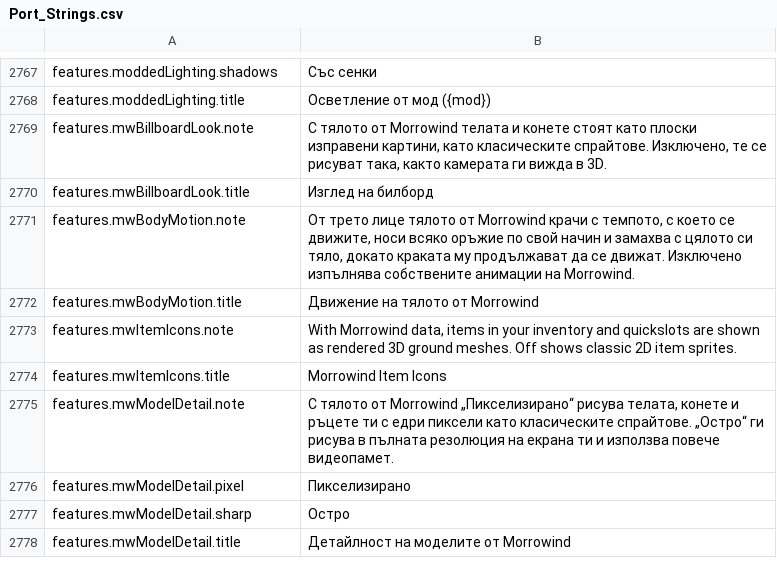
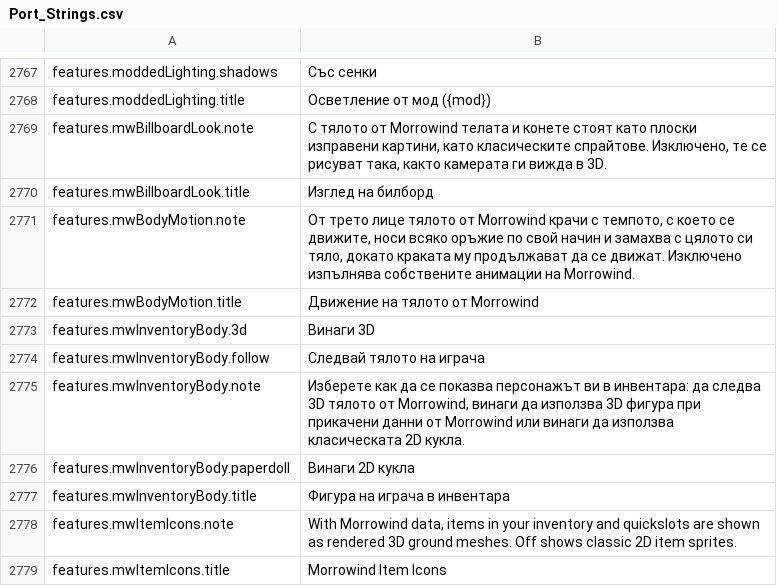
Before and after one commit to Chuz13/daggerfall-forever, a CSV file: locales/bg/Port_Strings.csv, drawn as a sheet; only a part is shown, gaps mark what is left out; the shorter side is filled out with more unchanged rows; the diff names each change by its address in the sheet, - before the commit and + after, or states it on an @@ line.

```diff
--- a/locales/bg/Port_Strings.csv
+++ b/locales/bg/Port_Strings.csv
+row 2773: features.mwInventoryBody.3d | Винаги 3D
+row 2774: features.mwInventoryBody.follow | Следвай тялото на играча
+row 2775: features.mwInventoryBody.note | Изберете как да се показва персонажът ви в инвентара: да следва 3D тялото от Morrowind, винаги да използва 3D фигура при прикачени данни от Morrowind или винаги да използва класическата 2D кукла.
+row 2776: features.mwInventoryBody.paperdoll | Винаги 2D кукла
+row 2777: features.mwInventoryBody.title | Фигура на играча в инвентара
```
Also changed, not shown: locales/el/Port_Strings.csv, locales/fr/Port_Strings.csv, 30 other files.
